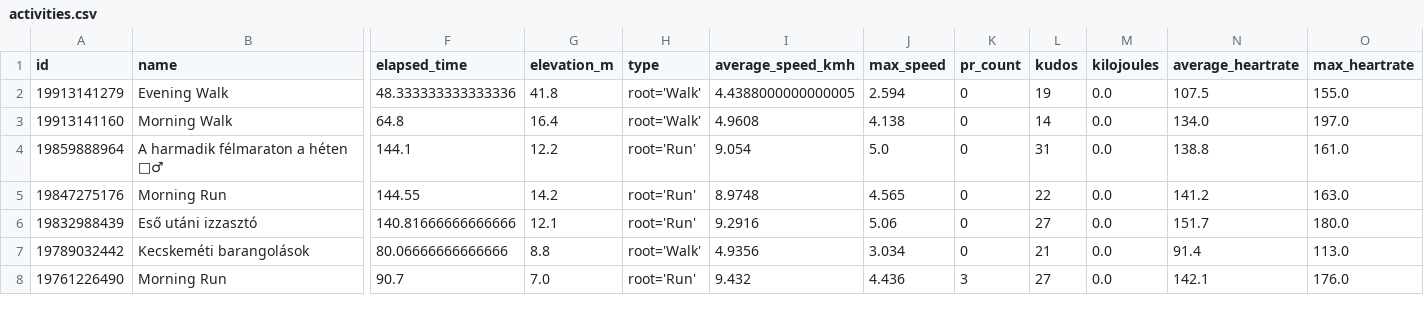
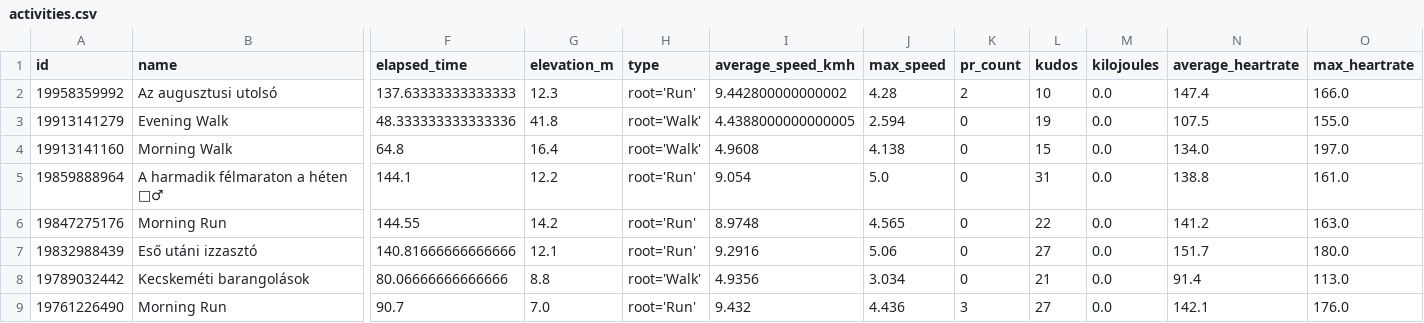
Before and after one commit to ak91hu/ModernHumbleBragDashboard, a CSV file: data/activities.csv, drawn as a sheet; only a part is shown, gaps mark what is left out; addresses are those after the commit; rows hold the shown columns only; the diff names each change by its address in the sheet, - before the commit and + after, or states it on an @@ line.

Commit message:
Auto-update Strava data

```diff
--- a/data/activities.csv
+++ b/data/activities.csv
+row 2: 19958359992 | Az augusztusi utolsó | 137.63333333333333 | 12.3 | root='Run' | 9.442800000000002 | 4.28 | 2 | 10 | 0.0 | 147.4 | 166.0
-L4 (kudos): 14
+L4 (kudos): 15
```
